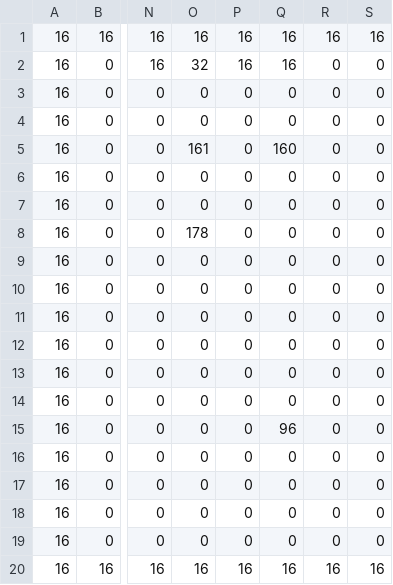
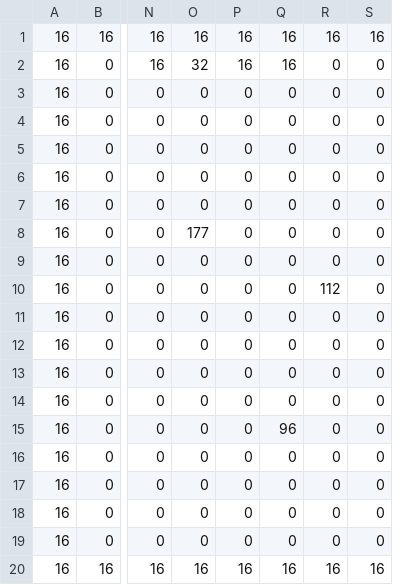
Before and after one commit to carbonbleu2/dungeonmax, a CSV file: maps/1.csv, drawn as a sheet; only a part is shown, gaps mark what is left out; the diff names each change by its address in the sheet, - before the commit and + after, or states it on an @@ line.

```diff
--- a/maps/1.csv
+++ b/maps/1.csv
-O5: 161
+O5: 0
-Q5: 160
+Q5: 0
-O8: 178
+O8: 177
-R10: 0
+R10: 112
```
Also changed, not shown: 24 other files.
